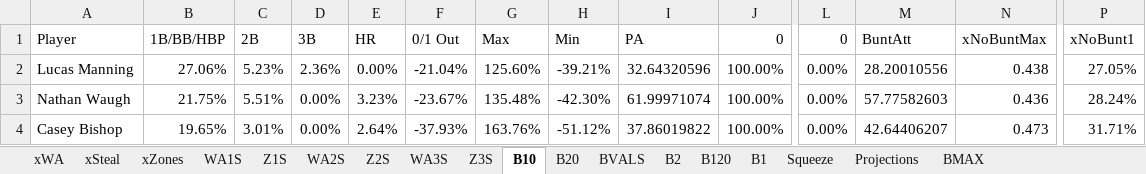
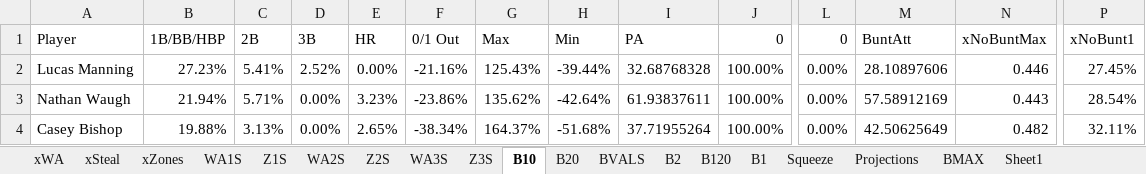
Before and after one commit to fcastaDataNerd/NECBL2024, an Excel workbook: Exports.xlsx, sheet B10, drawn as a sheet; only a part is shown, gaps mark what is left out; values as stored, in another font and other column widths than the file's, no borders; the diff covers the shown part only; the diff names each change by its address in the sheet, - before the commit and + after, or states it on an @@ line.

```diff
--- a/Exports.xlsx (sheet B10)
+++ b/Exports.xlsx (sheet B10)
+sheet tab: Sheet1
-B2 (1B/BB/HBP): 27.06%
+B2 (1B/BB/HBP): 27.23%
-C2 (2B): 5.23%
+C2 (2B): 5.41%
-D2 (3B): 2.36%
+D2 (3B): 2.52%
-F2 (0/1 Out): -21.04%
+F2 (0/1 Out): -21.16%
-G2 (Max): 125.60%
+G2 (Max): 125.43%
-H2 (Min): -39.21%
+H2 (Min): -39.44%
-I2 (PA): 32.64320596
+I2 (PA): 32.68768328
-M2 (BuntAtt): 28.20010556
+M2 (BuntAtt): 28.10897606
-N2 (xNoBuntMax): 0.438
+N2 (xNoBuntMax): 0.446
-P2 (xNoBunt1): 27.05%
+P2 (xNoBunt1): 27.45%
-B3 (1B/BB/HBP): 21.75%
+B3 (1B/BB/HBP): 21.94%
-C3 (2B): 5.51%
+C3 (2B): 5.71%
-F3 (0/1 Out): -23.67%
+F3 (0/1 Out): -23.86%
-G3 (Max): 135.48%
+G3 (Max): 135.62%
-H3 (Min): -42.30%
+H3 (Min): -42.64%
-I3 (PA): 61.99971074
+I3 (PA): 61.93837611
-M3 (BuntAtt): 57.77582603
+M3 (BuntAtt): 57.58912169
-N3 (xNoBuntMax): 0.436
+N3 (xNoBuntMax): 0.443
-P3 (xNoBunt1): 28.24%
+P3 (xNoBunt1): 28.54%
-B4 (1B/BB/HBP): 19.65%
+B4 (1B/BB/HBP): 19.88%
-C4 (2B): 3.01%
+C4 (2B): 3.13%
-E4 (HR): 2.64%
+E4 (HR): 2.65%
-F4 (0/1 Out): -37.93%
+F4 (0/1 Out): -38.34%
-G4 (Max): 163.76%
+G4 (Max): 164.37%
-H4 (Min): -51.12%
+H4 (Min): -51.68%
-I4 (PA): 37.86019822
+I4 (PA): 37.71955264
-M4 (BuntAtt): 42.64406207
+M4 (BuntAtt): 42.50625649
-N4 (xNoBuntMax): 0.473
+N4 (xNoBuntMax): 0.482
-P4 (xNoBunt1): 31.71%
+P4 (xNoBunt1): 32.11%
```
Also changed, not shown: 86 edited cells elsewhere in this sheet, sheet Z1S, sheet Z2S, sheet Z3S, sheet xZones, sheet xSteal, sheet xWA, 7 more sheets.
